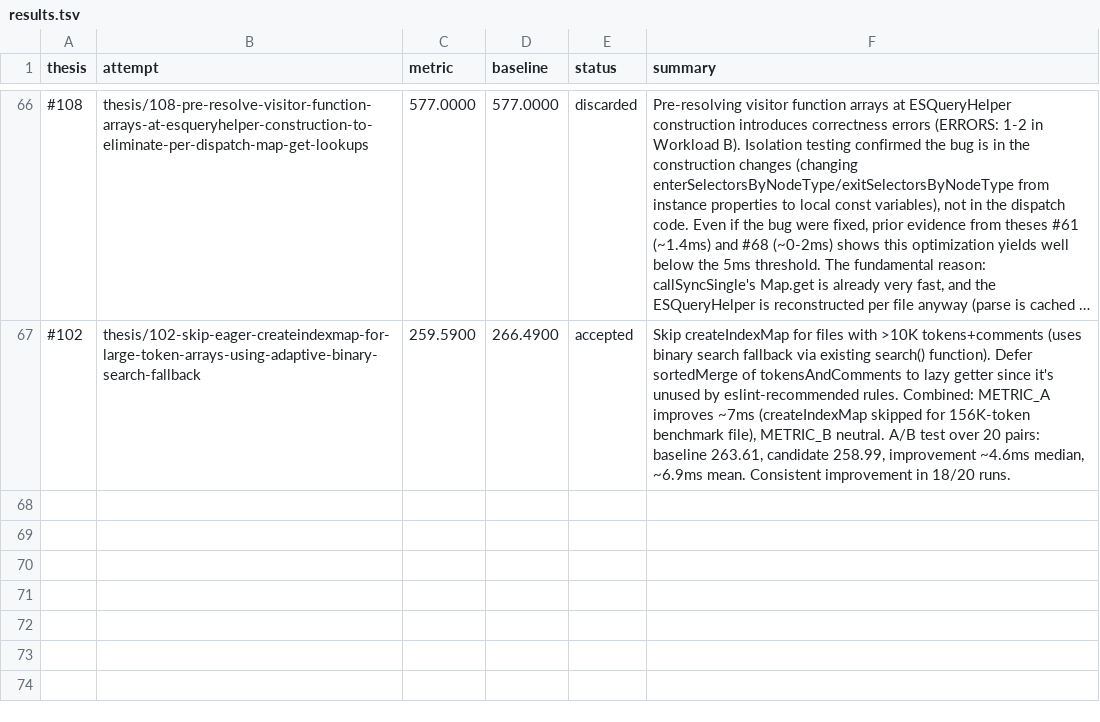
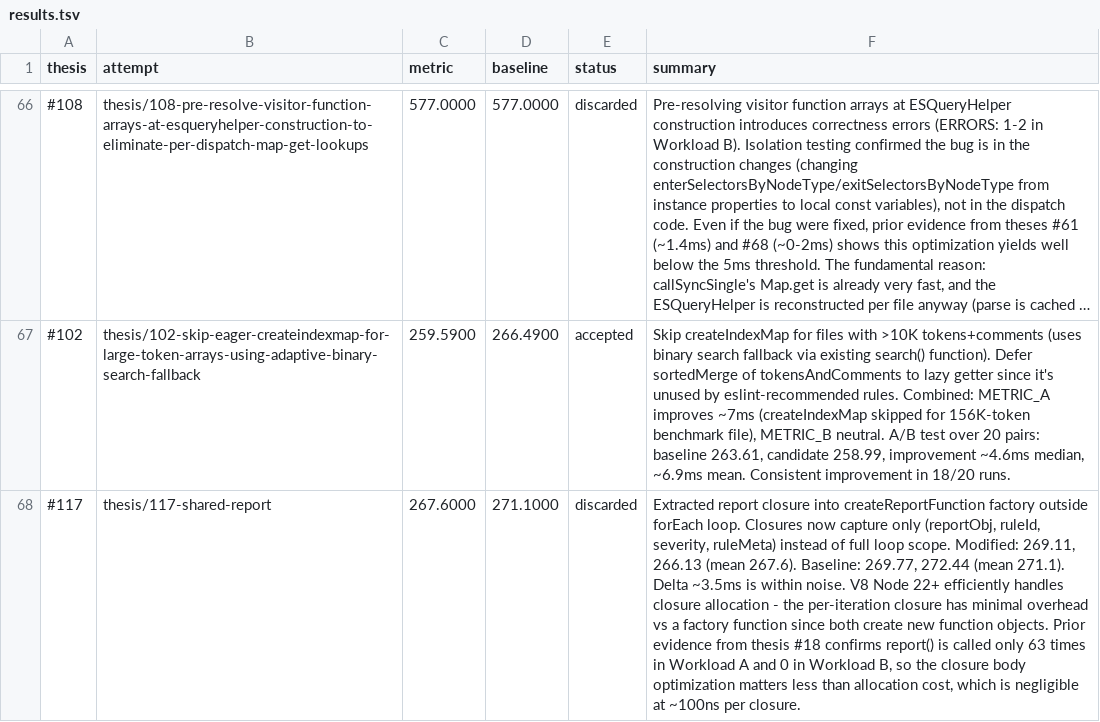
Before and after one commit to alanzabihi/eslint, a TSV file: results.tsv, drawn as a sheet; only a part is shown, gaps mark what is left out; long unchanged cells end in …; the diff names each change by its address in the sheet, - before the commit and + after, or states it on an @@ line.

Commit message:
Update results.tsv via polyresearch sync.

```diff
--- a/results.tsv
+++ b/results.tsv
+row 68: #117 | thesis/117-shared-report | 267.6000 | 271.1000 | discarded | Extracted report closure into createReportFunction factory outside forEach loop. Closures now capture only (reportObj, ruleId, severity, ruleMeta) instead of full loop scope. Modified: 269.11, 266.13 (mean 267.6). Baseline: 269.77, 272.44 (mean 271.1). Delta ~3.5ms is within noise. V8 Node 22+ efficiently handles closure allocation - the per-iteration closure has minimal overhead vs a factory function since both create new function objects. Prior evidence from thesis #18 confirms report() is called only 63 times in Workload A and 0 in Workload B, so the closure body optimization matters less than allocation cost, which is negligible at ~100ns per closure.
```
